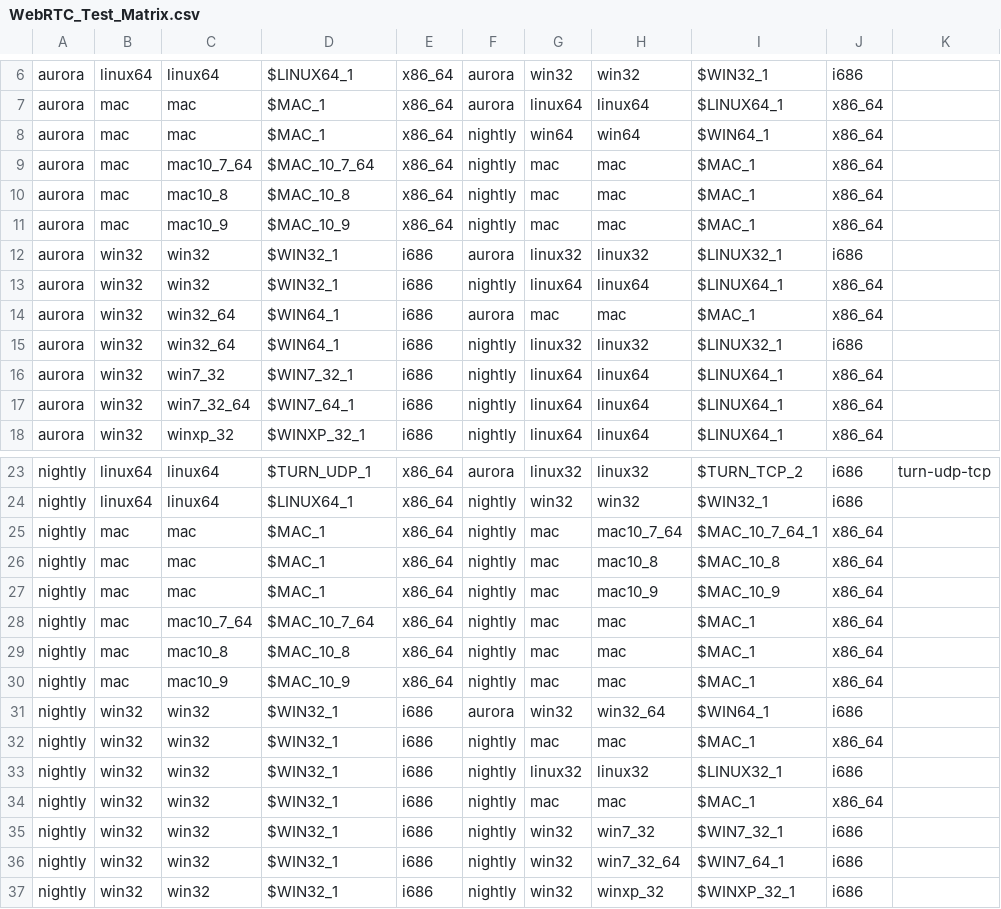
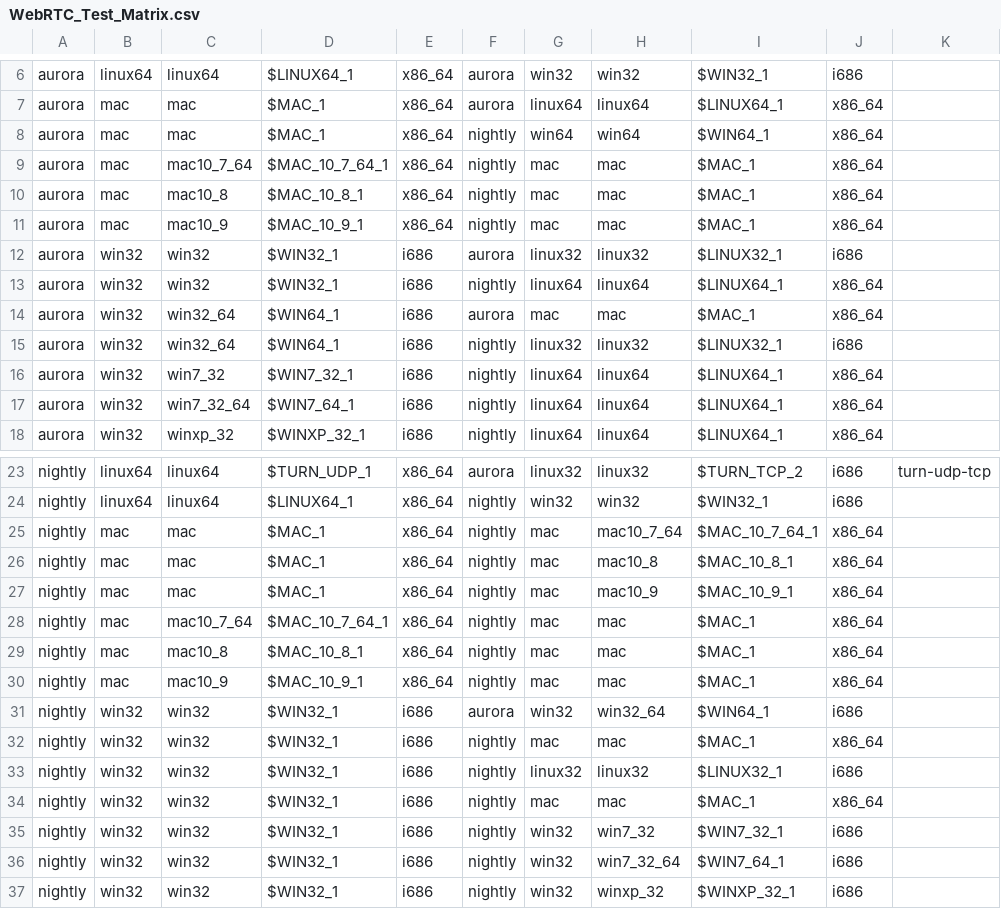
Before and after one commit to mozilla/mozplatformqa-jenkins-config, a CSV file: WebRTC_Test_Matrix.csv, drawn as a sheet; only a part is shown, gaps mark what is left out; the diff names each change by its address in the sheet, - before the commit and + after, or states it on an @@ line.

Commit message:
Fixed bogus Mac hosts.

```diff
--- a/WebRTC_Test_Matrix.csv
+++ b/WebRTC_Test_Matrix.csv
-D9: $MAC_10_7_64
+D9: $MAC_10_7_64_1
-D10: $MAC_10_8
+D10: $MAC_10_8_1
-D11: $MAC_10_9
+D11: $MAC_10_9_1
-I26: $MAC_10_8
+I26: $MAC_10_8_1
-I27: $MAC_10_9
+I27: $MAC_10_9_1
-D28: $MAC_10_7_64
+D28: $MAC_10_7_64_1
-D29: $MAC_10_8
+D29: $MAC_10_8_1
-D30: $MAC_10_9
+D30: $MAC_10_9_1
```
